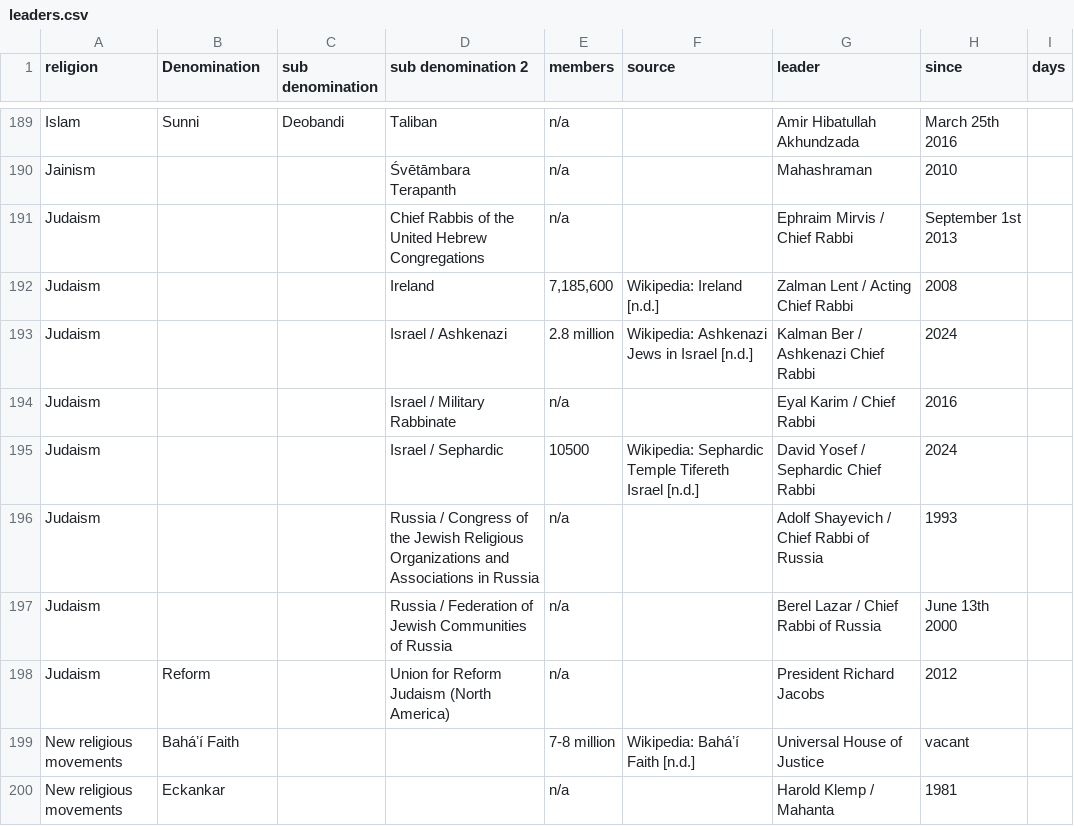
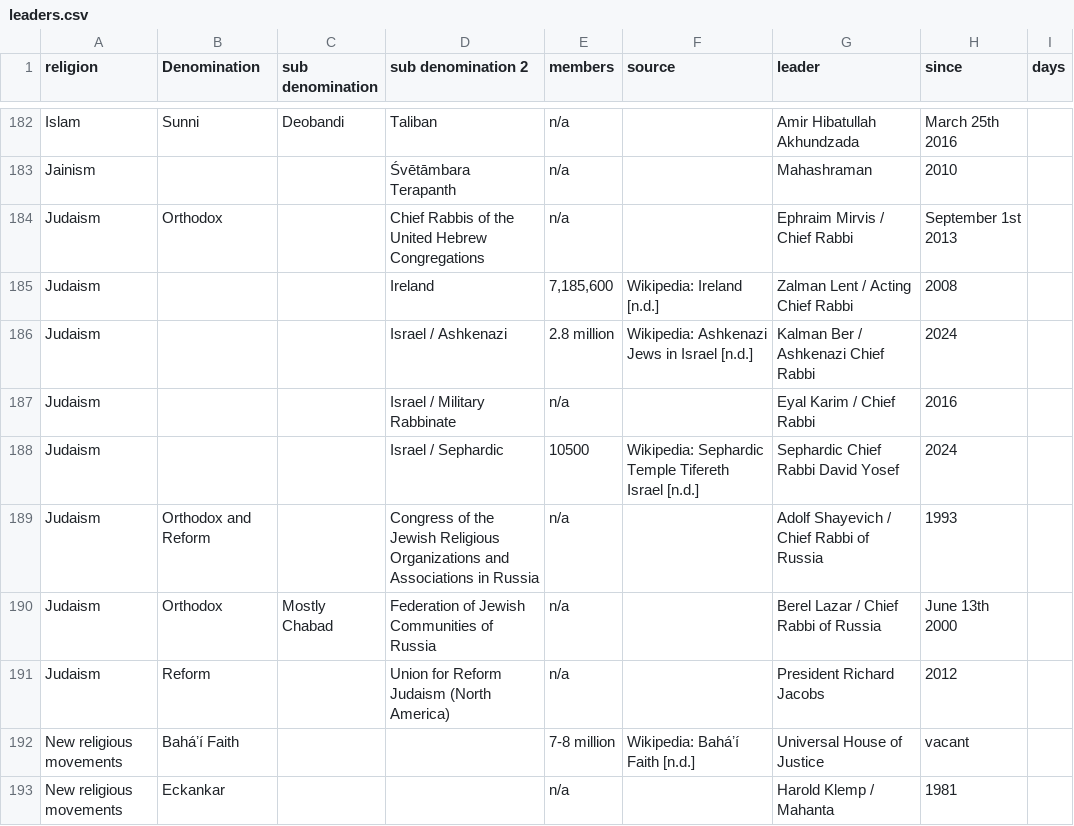
Before and after one commit to vimal7890/vimal, a CSV file: leaders.csv, drawn as a sheet; only a part is shown, gaps mark what is left out; the diff covers the shown part only.

```diff
--- a/leaders.csv
+++ b/leaders.csv
@@ -190,3 +183,3 @@ Islam,Sunni,Deobandi,Taliban,n/a,,Amir Hibatullah Akhundzada,March 25th 2016,
 Jainism,,,Śvētāmbara Terapanth,n/a,,Mahashraman,2010,
-Judaism,,,Chief Rabbis of the United Hebrew Congregations,n/a,,Ephraim Mirvis / Chief Rabbi,September 1st 2013,
+Judaism,Orthodox,,Chief Rabbis of the United Hebrew Congregations,n/a,,Ephraim Mirvis / Chief Rabbi,September 1st 2013,
 Judaism,,,Ireland,"7,185,600",Wikipedia: Ireland [n.d.],Zalman Lent / Acting Chief Rabbi,2008,
@@ -194,5 +187,5 @@ Judaism,,,Israel / Ashkenazi,2.8 million,Wikipedia: Ashkenazi Jews in Israel [n.
 Judaism,,,Israel / Military Rabbinate,n/a,,Eyal Karim / Chief Rabbi,2016,
-Judaism,,,Israel / Sephardic,10500,Wikipedia: Sephardic Temple Tifereth Israel [n.d.],David Yosef / Sephardic Chief Rabbi,2024,
-Judaism,,,Russia / Congress of the Jewish Religious Organizations and Associations in Russia,n/a,,Adolf Shayevich / Chief Rabbi of Russia,1993,
-Judaism,,,Russia / Federation of Jewish Communities of Russia,n/a,,Berel Lazar / Chief Rabbi of Russia,June 13th 2000,
+Judaism,,,Israel / Sephardic,10500,Wikipedia: Sephardic Temple Tifereth Israel [n.d.],Sephardic Chief Rabbi David Yosef,2024,
+Judaism,Orthodox and Reform,,Congress of the Jewish Religious Organizations and Associations in Russia,n/a,,Adolf Shayevich / Chief Rabbi of Russia,1993,
+Judaism,Orthodox,Mostly Chabad,Federation of Jewish Communities of Russia,n/a,,Berel Lazar / Chief Rabbi of Russia,June 13th 2000,
 Judaism,Reform,,Union for Reform Judaism (North America),n/a,,President Richard Jacobs,2012,
```
Also changed, not shown: 7 removed rows and 18 edited cells elsewhere in this file.
